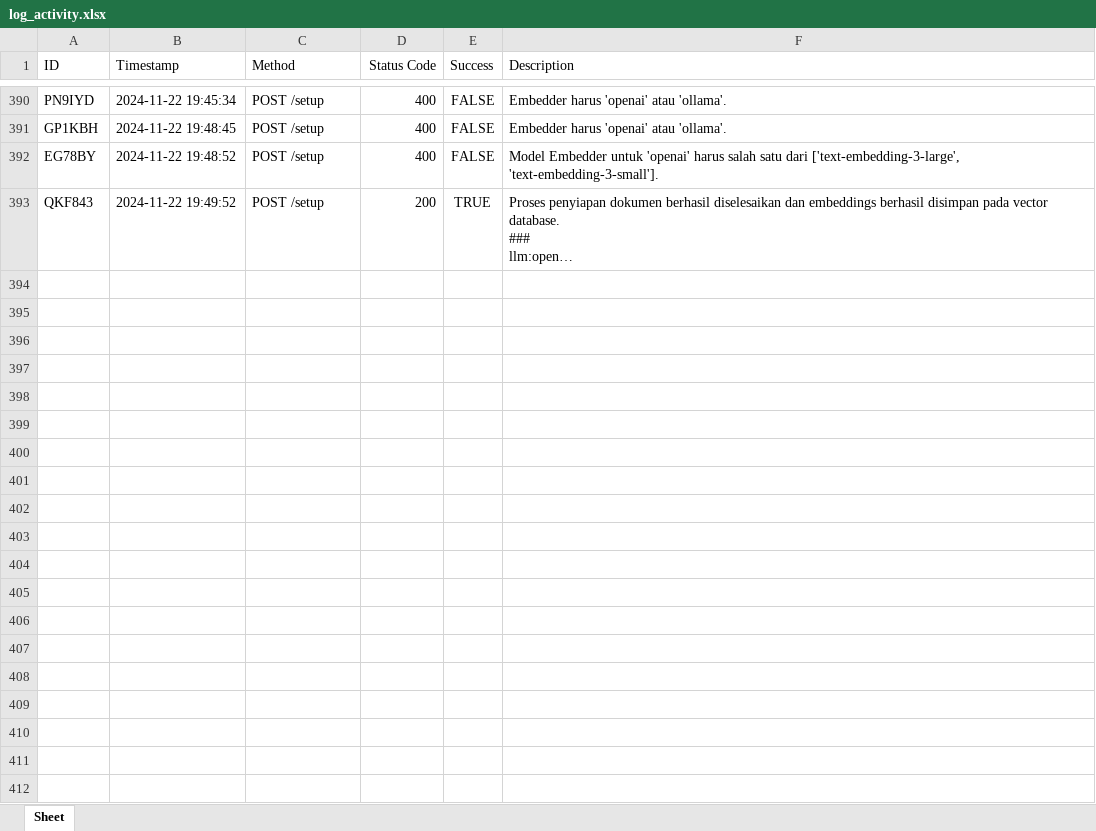
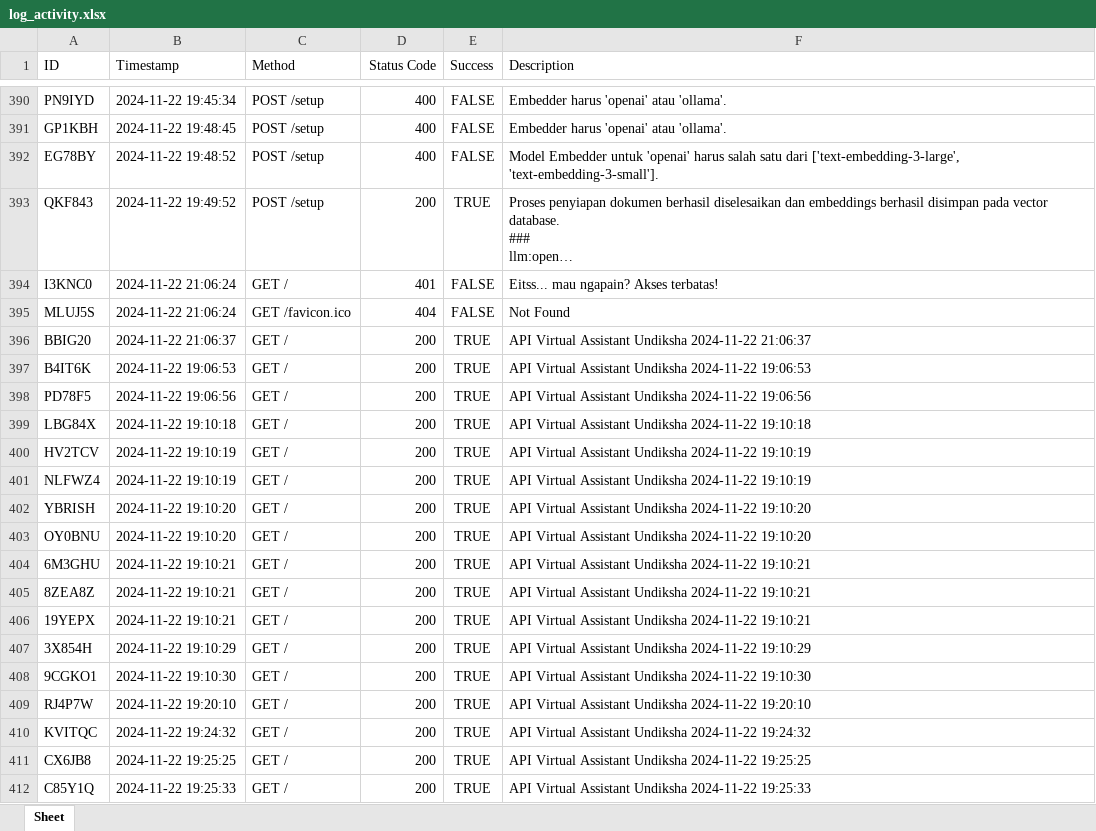
Before and after one commit to odetv/api-shavira-undiksha, an Excel workbook: api/logs/log_activity.xlsx, sheet Sheet, drawn as a sheet; only a part is shown, gaps mark what is left out; long unchanged cells end in …; values as stored, in another font and other column widths than the file's, no borders; the diff covers the shown part only; the diff names each change by its address in the sheet, - before the commit and + after, or states it on an @@ line.

```diff
--- a/api/logs/log_activity.xlsx (sheet Sheet)
+++ b/api/logs/log_activity.xlsx (sheet Sheet)
+row 394: I3KNC0 | 2024-11-22 21:06:24 | GET / | 401 | FALSE | Eitss... mau ngapain? Akses terbatas!
+row 395: MLUJ5S | 2024-11-22 21:06:24 | GET /favicon.ico | 404 | FALSE | Not Found
+row 396: BBIG20 | 2024-11-22 21:06:37 | GET / | 200 | TRUE | API Virtual Assistant Undiksha 2024-11-22 21:06:37
+row 397: B4IT6K | 2024-11-22 19:06:53 | GET / | 200 | TRUE | API Virtual Assistant Undiksha 2024-11-22 19:06:53
+row 398: PD78F5 | 2024-11-22 19:06:56 | GET / | 200 | TRUE | API Virtual Assistant Undiksha 2024-11-22 19:06:56
+row 399: LBG84X | 2024-11-22 19:10:18 | GET / | 200 | TRUE | API Virtual Assistant Undiksha 2024-11-22 19:10:18
+row 400: HV2TCV | 2024-11-22 19:10:19 | GET / | 200 | TRUE | API Virtual Assistant Undiksha 2024-11-22 19:10:19
+row 401: NLFWZ4 | 2024-11-22 19:10:19 | GET / | 200 | TRUE | API Virtual Assistant Undiksha 2024-11-22 19:10:19
+row 402: YBRISH | 2024-11-22 19:10:20 | GET / | 200 | TRUE | API Virtual Assistant Undiksha 2024-11-22 19:10:20
+row 403: OY0BNU | 2024-11-22 19:10:20 | GET / | 200 | TRUE | API Virtual Assistant Undiksha 2024-11-22 19:10:20
+row 404: 6M3GHU | 2024-11-22 19:10:21 | GET / | 200 | TRUE | API Virtual Assistant Undiksha 2024-11-22 19:10:21
+row 405: 8ZEA8Z | 2024-11-22 19:10:21 | GET / | 200 | TRUE | API Virtual Assistant Undiksha 2024-11-22 19:10:21
+row 406: 19YEPX | 2024-11-22 19:10:21 | GET / | 200 | TRUE | API Virtual Assistant Undiksha 2024-11-22 19:10:21
+row 407: 3X854H | 2024-11-22 19:10:29 | GET / | 200 | TRUE | API Virtual Assistant Undiksha 2024-11-22 19:10:29
+row 408: 9CGKO1 | 2024-11-22 19:10:30 | GET / | 200 | TRUE | API Virtual Assistant Undiksha 2024-11-22 19:10:30
+row 409: RJ4P7W | 2024-11-22 19:20:10 | GET / | 200 | TRUE | API Virtual Assistant Undiksha 2024-11-22 19:20:10
+row 410: KVITQC | 2024-11-22 19:24:32 | GET / | 200 | TRUE | API Virtual Assistant Undiksha 2024-11-22 19:24:32
+row 411: CX6JB8 | 2024-11-22 19:25:25 | GET / | 200 | TRUE | API Virtual Assistant Undiksha 2024-11-22 19:25:25
+row 412: C85Y1Q | 2024-11-22 19:25:33 | GET / | 200 | TRUE | API Virtual Assistant Undiksha 2024-11-22 19:25:33
```
Also changed, not shown: 22 added rows elsewhere in this sheet, 3 other files.
